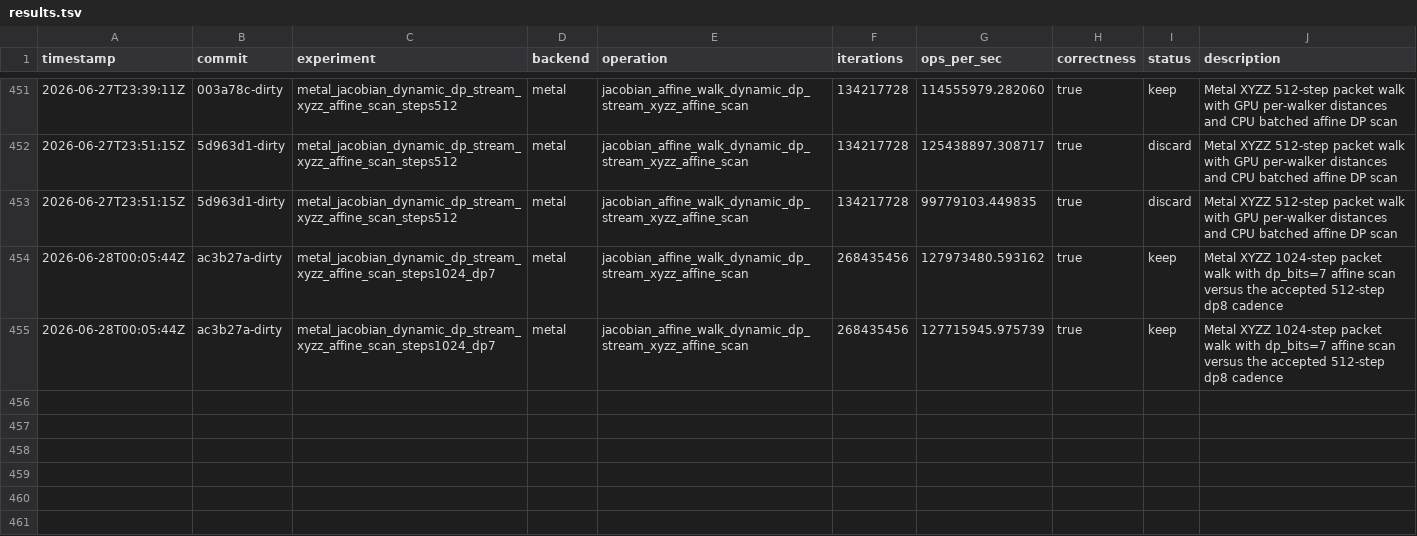
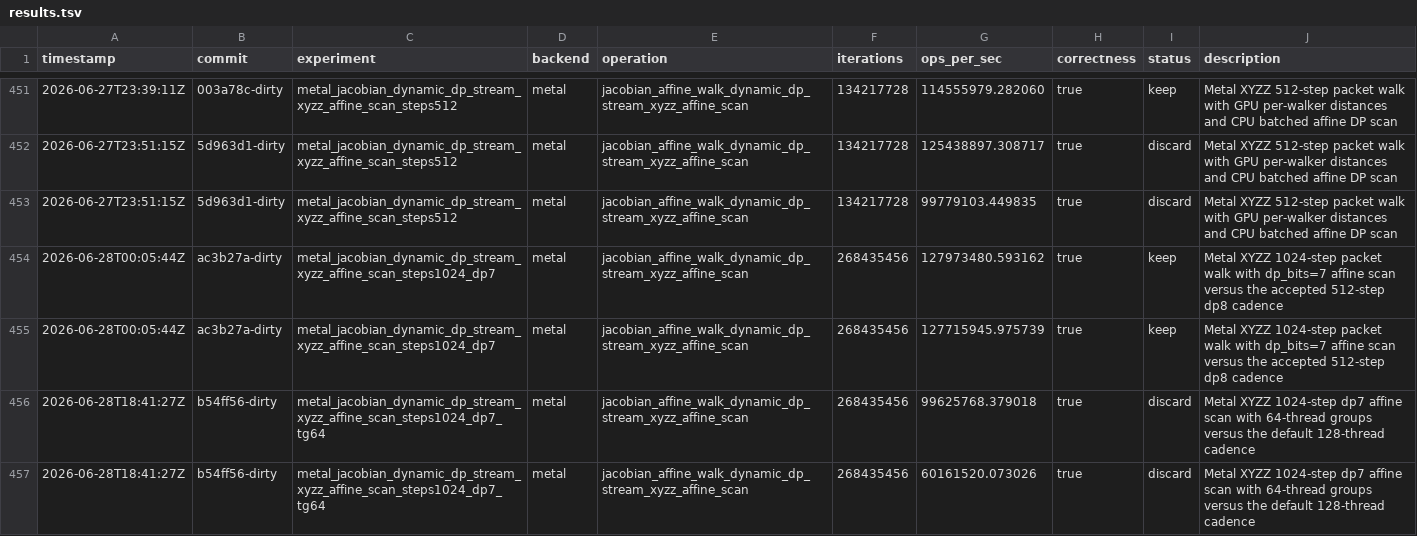
Before and after one commit to metaforismo/RCKangaroo-MT, a TSV file: autoresearch/results.tsv, drawn as a sheet; only a part is shown, gaps mark what is left out.

```diff
--- a/autoresearch/results.tsv
+++ b/autoresearch/results.tsv
@@ -455 +455,3 @@ timestamp	commit	experiment	backend	operation	iterations	ops_per_sec	correctness
 2026-06-28T00:05:44Z	ac3b27a-dirty	metal_jacobian_dynamic_dp_stream_xyzz_affine_scan_steps1024_dp7	metal	jacobian_affine_walk_dynamic_dp_stream_xyzz_affine_scan	268435456	127715945.975739	true	keep	Metal XYZZ 1024-step packet walk with dp_bits=7 affine scan versus the accepted 512-step dp8 cadence
+2026-06-28T18:41:27Z	b54ff56-dirty	metal_jacobian_dynamic_dp_stream_xyzz_affine_scan_steps1024_dp7_tg64	metal	jacobian_affine_walk_dynamic_dp_stream_xyzz_affine_scan	268435456	99625768.379018	true	discard	Metal XYZZ 1024-step dp7 affine scan with 64-thread groups versus the default 128-thread cadence
+2026-06-28T18:41:27Z	b54ff56-dirty	metal_jacobian_dynamic_dp_stream_xyzz_affine_scan_steps1024_dp7_tg64	metal	jacobian_affine_walk_dynamic_dp_stream_xyzz_affine_scan	268435456	60161520.073026	true	discard	Metal XYZZ 1024-step dp7 affine scan with 64-thread groups versus the default 128-thread cadence
```
Also changed, not shown: 2 other files.
